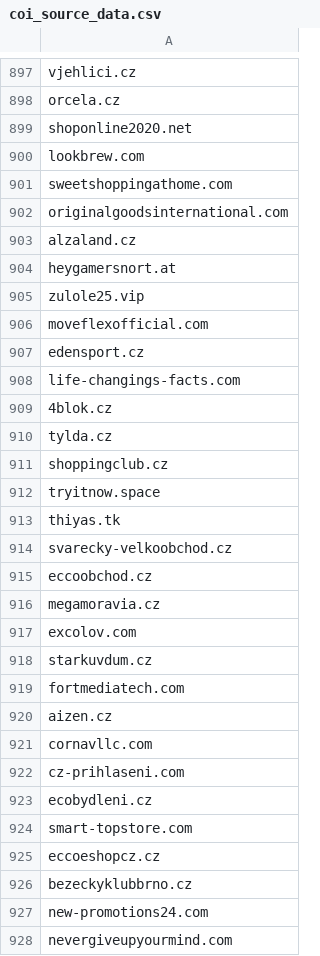
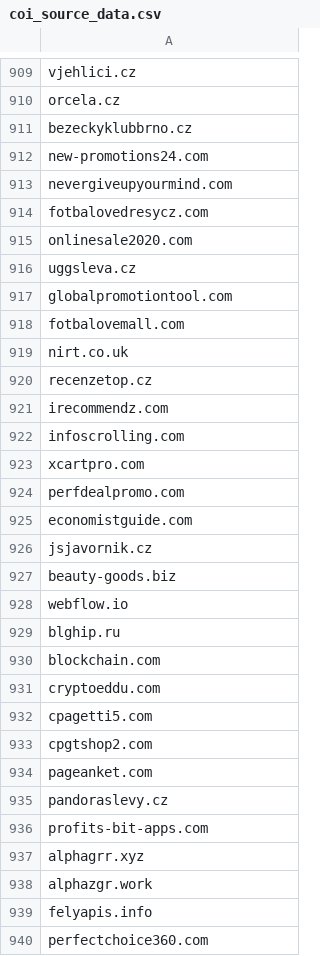
Before and after one commit to oubrecht-com/coi-adblock-list, a CSV file: coi_source_data.csv, drawn as a sheet; only a part is shown, gaps mark what is left out; the shorter side is filled out with more unchanged rows; removed rows and columns are numbered as before the commit, all else as after; the diff covers the shown part only; the diff names each change by its address in the sheet, - before the commit and + after, or states it on an @@ line.

Commit message:
Automated update

```diff
--- a/coi_source_data.csv
+++ b/coi_source_data.csv
-row 899: shoponline2020.net
-row 900: lookbrew.com
-row 901: sweetshoppingathome.com
-row 902: originalgoodsinternational.com
-row 903: alzaland.cz
-row 904: heygamersnort.at
-row 905: zulole25.vip
-row 906: moveflexofficial.com
-row 907: edensport.cz
-row 908: life-changings-facts.com
-row 909: 4blok.cz
-row 910: tylda.cz
-row 911: shoppingclub.cz
-row 912: tryitnow.space
-row 913: thiyas.tk
-row 914: svarecky-velkoobchod.cz
-row 915: eccoobchod.cz
-row 916: megamoravia.cz
-row 917: excolov.com
-row 918: starkuvdum.cz
-row 919: fortmediatech.com
-row 920: aizen.cz
-row 921: cornavllc.com
-row 922: cz-prihlaseni.com
-row 923: ecobydleni.cz
-row 924: smart-topstore.com
-row 925: eccoeshopcz.cz
```
Also changed, not shown: 12 added rows and 2 removed rows elsewhere in this file.
